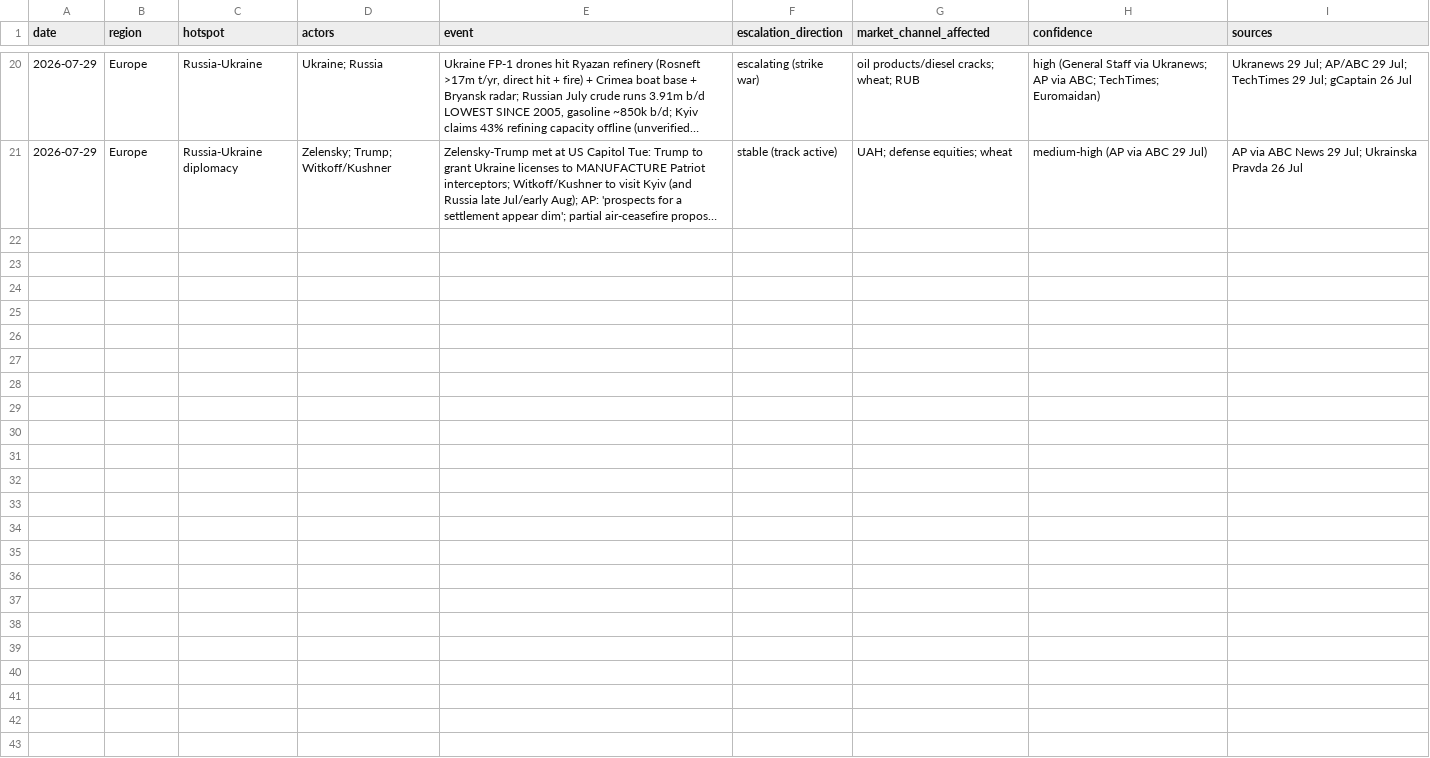
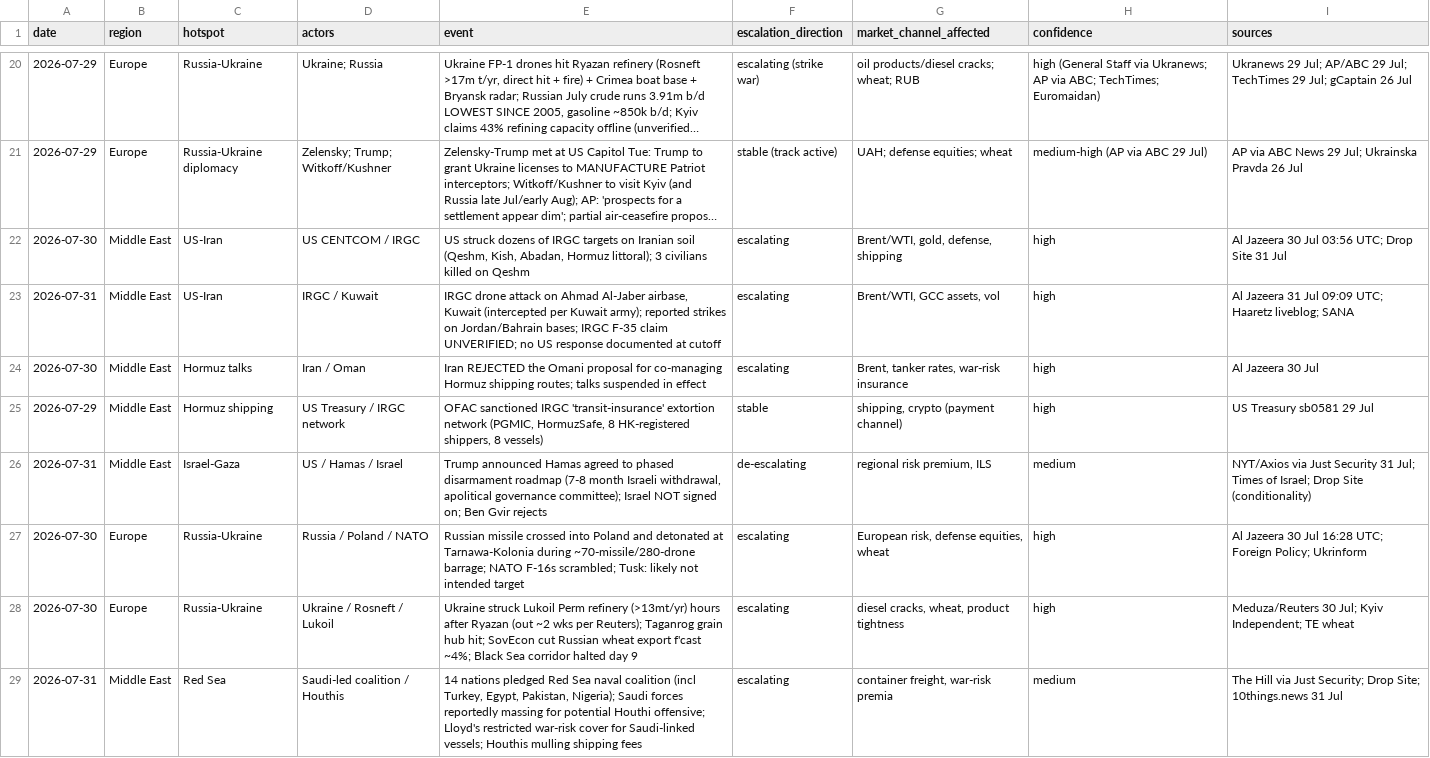
Before and after one commit to triunai/iris-lite, a CSV file: trackers/geopolitical-tracker.csv, drawn as a sheet; only a part is shown, gaps mark what is left out; long unchanged cells end in …; the diff names each change by its address in the sheet, - before the commit and + after, or states it on an @@ line.

```diff
--- a/trackers/geopolitical-tracker.csv
+++ b/trackers/geopolitical-tracker.csv
+row 22: 2026-07-30 | Middle East | US-Iran | US CENTCOM / IRGC | US struck dozens of IRGC targets on Iranian soil (Qeshm, Kish, Abadan, Hormuz littoral); 3 civilians killed on Qeshm | escalating | Brent/WTI, gold, defense, shipping | high | Al Jazeera 30 Jul 03:56 UTC; Drop Site 31 Jul
+row 23: 2026-07-31 | Middle East | US-Iran | IRGC / Kuwait | IRGC drone attack on Ahmad Al-Jaber airbase, Kuwait (intercepted per Kuwait army); reported strikes on Jordan/Bahrain bases; IRGC F-35 claim UNVERIFIED; no US response documented at cutoff | escalating | Brent/WTI, GCC assets, vol | high | Al Jazeera 31 Jul 09:09 UTC; Haaretz liveblog; SANA
+row 24: 2026-07-30 | Middle East | Hormuz talks | Iran / Oman | Iran REJECTED the Omani proposal for co-managing Hormuz shipping routes; talks suspended in effect | escalating | Brent, tanker rates, war-risk insurance | high | Al Jazeera 30 Jul
+row 25: 2026-07-29 | Middle East | Hormuz shipping | US Treasury / IRGC network | OFAC sanctioned IRGC 'transit-insurance' extortion network (PGMIC, HormuzSafe, 8 HK-registered shippers, 8 vessels) | stable | shipping, crypto (payment channel) | high | US Treasury sb0581 29 Jul
+row 26: 2026-07-31 | Middle East | Israel-Gaza | US / Hamas / Israel | Trump announced Hamas agreed to phased disarmament roadmap (7-8 month Israeli withdrawal, apolitical governance committee); Israel NOT signed on; Ben Gvir rejects | de-escalating | regional risk premium, ILS | medium | NYT/Axios via Just Security 31 Jul; Times of Israel; Drop Site (conditionality)
+row 27: 2026-07-30 | Europe | Russia-Ukraine | Russia / Poland / NATO | Russian missile crossed into Poland and detonated at Tarnawa-Kolonia during ~70-missile/280-drone barrage; NATO F-16s scrambled; Tusk: likely not intended target | escalating | European risk, defense equities, wheat | high | Al Jazeera 30 Jul 16:28 UTC; Foreign Policy; Ukrinform
+row 28: 2026-07-30 | Europe | Russia-Ukraine | Ukraine / Rosneft / Lukoil | Ukraine struck Lukoil Perm refinery (>13mt/yr) hours after Ryazan (out ~2 wks per Reuters); Taganrog grain hub hit; SovEcon cut Russian wheat export f'cast ~4%; Black Sea corridor halted day 9 | escalating | diesel cracks, wheat, product tightness | high | Meduza/Reuters 30 Jul; Kyiv Independent; TE wheat
+row 29: 2026-07-31 | Middle East | Red Sea | Saudi-led coalition / Houthis | 14 nations pledged Red Sea naval coalition (incl Turkey, Egypt, Pakistan, Nigeria); Saudi forces reportedly massing for potential Houthi offensive; Lloyd's restricted war-risk cover for Saudi-linked vessels; Houthis mulling shipping fees | escalating | container freight, war-risk premia | medium | The Hill via Just Security; Drop Site; 10things.news 31 Jul
```
Also changed, not shown: trackers/economic-releases.csv, trackers/event-calendar.csv, 37 other files.
